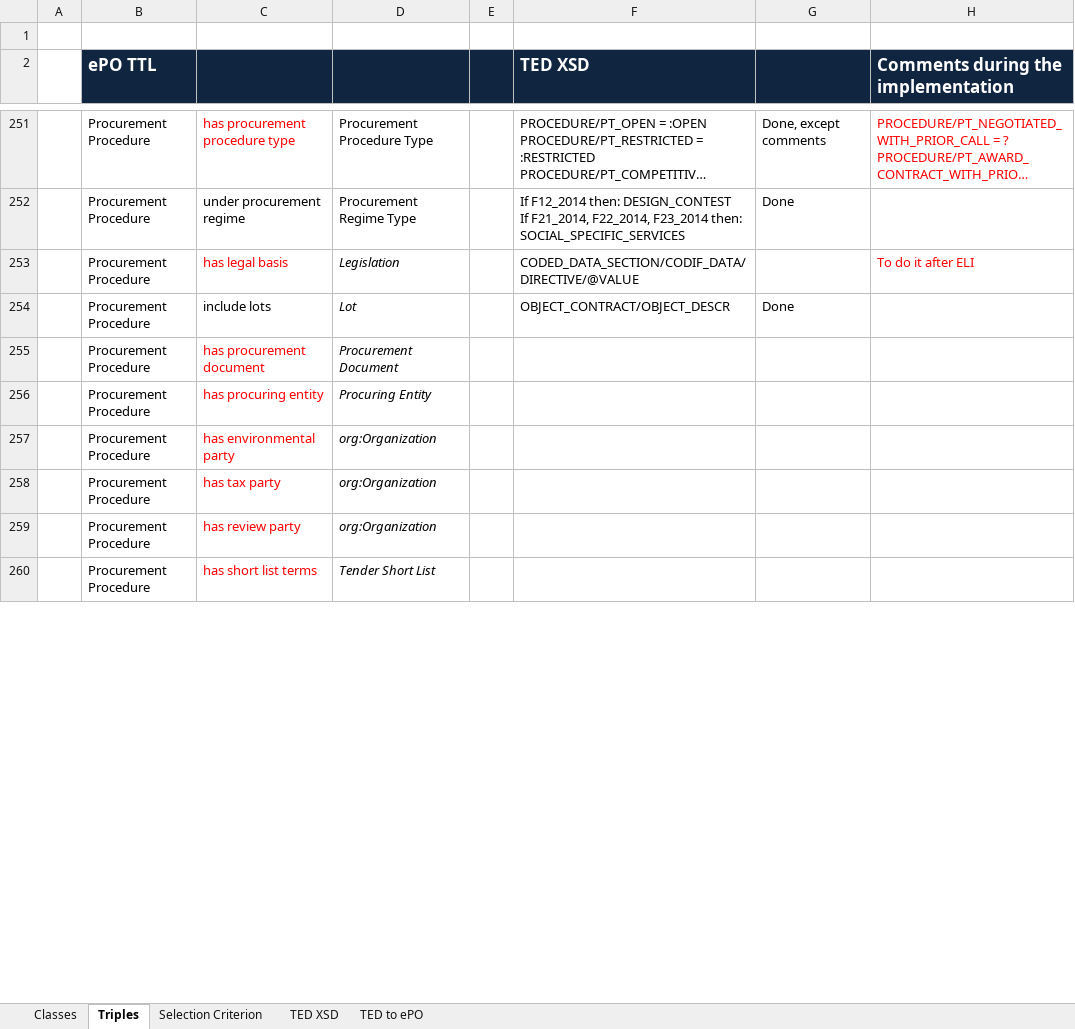
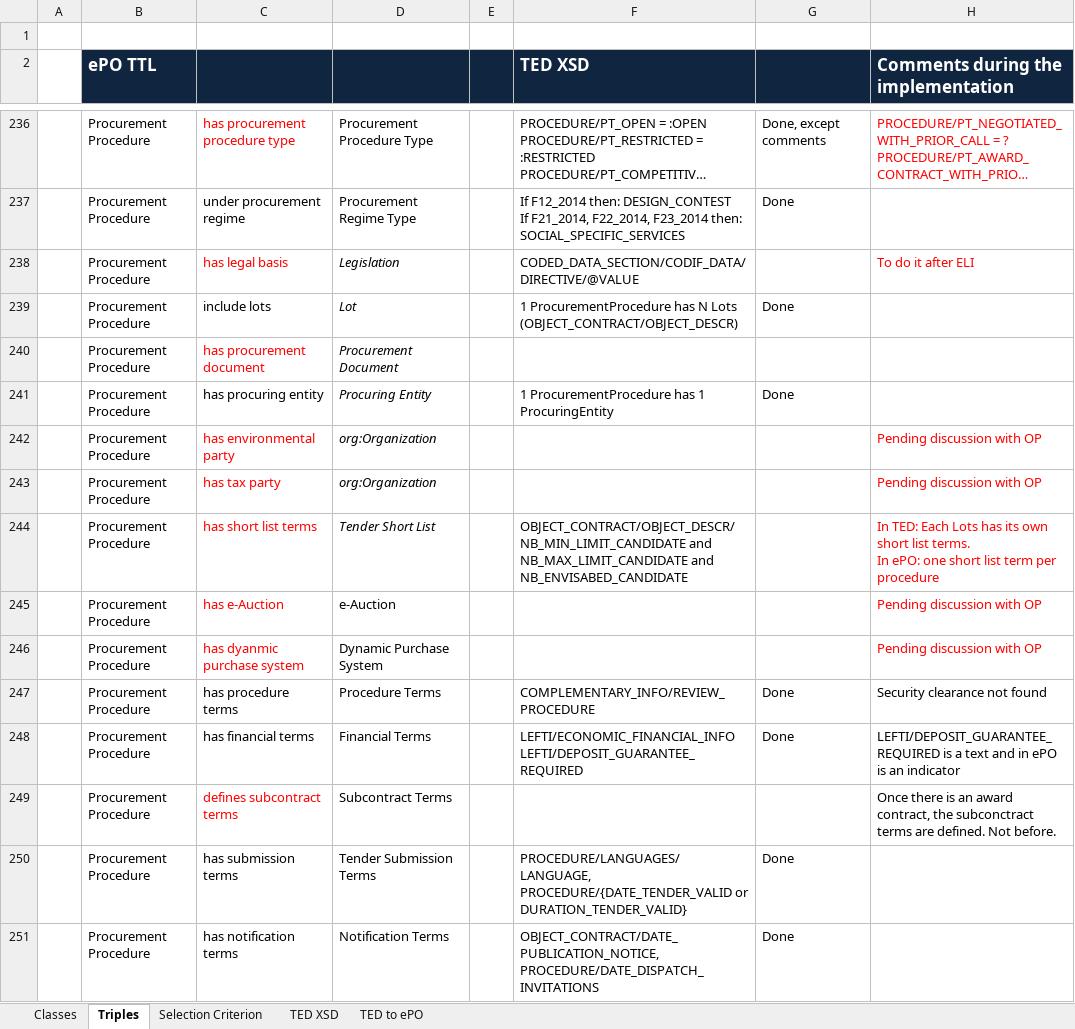
Before and after one commit to eProcurement-everis/ePO, an Excel workbook: 05_Implementation/PoC/Mapping TED XML to ePO.xlsx, sheet Triples, drawn as a sheet; only a part is shown, gaps mark what is left out; long unchanged cells end in …; values as stored, in another font and other column widths than the file's, no borders; removed rows and columns are numbered as before the commit, all else as after; ↵ is a line break in a cell; the diff covers the shown part only; the diff names each change by its address in the sheet, - before the commit and + after, or states it on an @@ line.

Commit message:
Procurement Procedure mapping

```diff
--- a/05_Implementation/PoC/Mapping TED XML to ePO.xlsx (sheet Triples)
+++ b/05_Implementation/PoC/Mapping TED XML to ePO.xlsx (sheet Triples)
-F239 (TED XSD): OBJECT_CONTRACT/OBJECT_DESCR
+F239 (TED XSD): 1 ProcurementProcedure has N Lots (OBJECT_CONTRACT/OBJECT_DESCR)
-C241 text colour: #FF0000
+C241 text colour: black
-F241 (TED XSD): (empty)
+F241 (TED XSD): 1 ProcurementProcedure has 1 ProcuringEntity
-G241: (empty)
+G241: Done
-H242:H243: (empty)
+H242:H243: Pending discussion with OP
-row 259:  | Procurement Procedure | has review party | org:Organization
-F244 (TED XSD): (empty)
+F244 (TED XSD): OBJECT_CONTRACT/OBJECT_DESCR/NB_MIN_LIMIT_CANDIDATE and NB_MAX_LIMIT_CANDIDATE and NB_ENVISABED_CANDIDATE
-H244: (empty)
+H244: In TED: Each Lots has its own short list terms. ↵ In ePO: one short list term per procedure
+row 245:  | Procurement Procedure | has e-Auction | e-Auction |  |  |  | Pending discussion with OP
+row 246:  | Procurement Procedure | has dyanmic purchase system | Dynamic Purchase System |  |  |  | Pending discussion with OP
+row 247:  | Procurement Procedure | has procedure terms | Procedure Terms |  | COMPLEMENTARY_INFO/REVIEW_PROCEDURE | Done | Security clearance not found
+row 248:  | Procurement Procedure | has financial terms | Financial Terms |  | LEFTI/ECONOMIC_FINANCIAL_INFO LEFTI/DEPOSIT_GUARANTEE_REQUIRED | Done | LEFTI/DEPOSIT_GUARANTEE_REQUIRED is a text and in ePO is an indicator
+row 249:  | Procurement Procedure | defines subcontract terms | Subcontract Terms |  |  |  | Once there is an award contract, the subconctract terms are defined. Not before.
+row 250:  | Procurement Procedure | has submission terms | Tender Submission Terms |  | PROCEDURE/LANGUAGES/LANGUAGE, PROCEDURE/{DATE_TENDER_VALID or DURATION_TENDER_VALID} | Done
+row 251:  | Procurement Procedure | has notification terms | Notification Terms |  | OBJECT_CONTRACT/DATE_PUBLICATION_NOTICE, PROCEDURE/DATE_DISPATCH_INVITATIONS | Done
```
Also changed, not shown: 46 added rows, 13 removed rows, 2 moved rows, 1 edited cell and cell formats elsewhere in this sheet.
